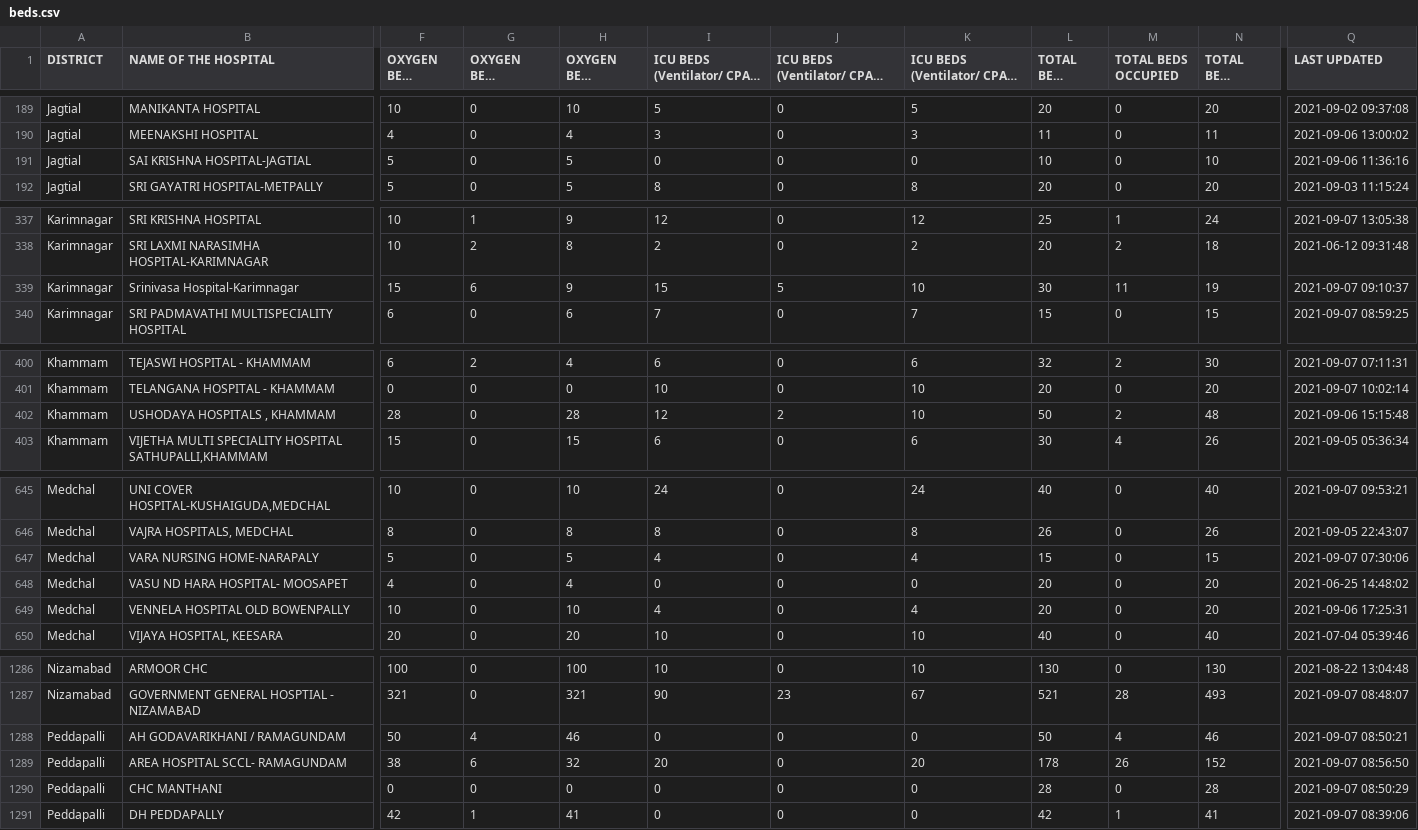
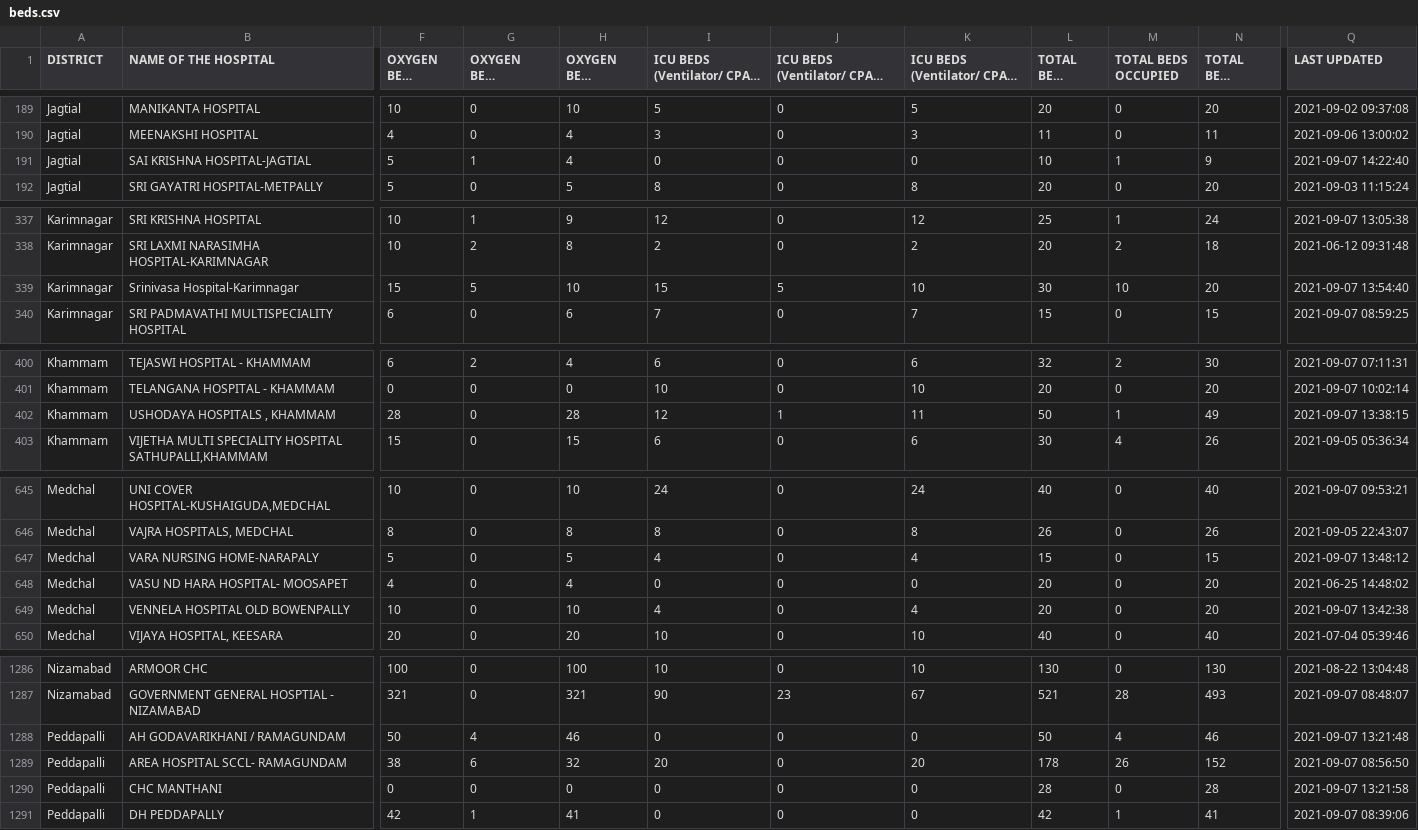
Before and after one commit to neshkatrapati/covid-telangana.github.io, a CSV file: data/beds.csv, drawn as a sheet; only a part is shown, gaps mark what is left out; long unchanged cells end in …; the diff covers the shown part only; the diff names each change by its address in the sheet, - before the commit and + after, or states it on an @@ line.

```diff
--- a/data/beds.csv
+++ b/data/beds.csv
-G191 (OXYGEN BEDS OCCUPIED): 0
+G191 (OXYGEN BEDS OCCUPIED): 1
-H191 (OXYGEN BEDS VACANT): 5
+H191 (OXYGEN BEDS VACANT): 4
-M191 (TOTAL BEDS OCCUPIED): 0
+M191 (TOTAL BEDS OCCUPIED): 1
-N191 (TOTAL BEDS VACANT): 10
+N191 (TOTAL BEDS VACANT): 9
-Q191 (LAST UPDATED): 2021-09-06 11:36:16
+Q191 (LAST UPDATED): 2021-09-07 14:22:40
-G339 (OXYGEN BEDS OCCUPIED): 6
+G339 (OXYGEN BEDS OCCUPIED): 5
-H339 (OXYGEN BEDS VACANT): 9
+H339 (OXYGEN BEDS VACANT): 10
-M339 (TOTAL BEDS OCCUPIED): 11
+M339 (TOTAL BEDS OCCUPIED): 10
-N339 (TOTAL BEDS VACANT): 19
+N339 (TOTAL BEDS VACANT): 20
-Q339 (LAST UPDATED): 2021-09-07 09:10:37
+Q339 (LAST UPDATED): 2021-09-07 13:54:40
-J402: 2
+J402: 1
-K402: 10
+K402: 11
-M402 (TOTAL BEDS OCCUPIED): 2
+M402 (TOTAL BEDS OCCUPIED): 1
-N402 (TOTAL BEDS VACANT): 48
+N402 (TOTAL BEDS VACANT): 49
-Q402 (LAST UPDATED): 2021-09-06 15:15:48
+Q402 (LAST UPDATED): 2021-09-07 13:38:15
-Q647 (LAST UPDATED): 2021-09-07 07:30:06
+Q647 (LAST UPDATED): 2021-09-07 13:48:12
-Q649 (LAST UPDATED): 2021-09-06 17:25:31
+Q649 (LAST UPDATED): 2021-09-07 13:42:38
-Q1288 (LAST UPDATED): 2021-09-07 08:50:21
+Q1288 (LAST UPDATED): 2021-09-07 13:21:48
-Q1290 (LAST UPDATED): 2021-09-07 08:50:29
+Q1290 (LAST UPDATED): 2021-09-07 13:21:58
```
Also changed, not shown: 18 edited cells elsewhere in this file.
